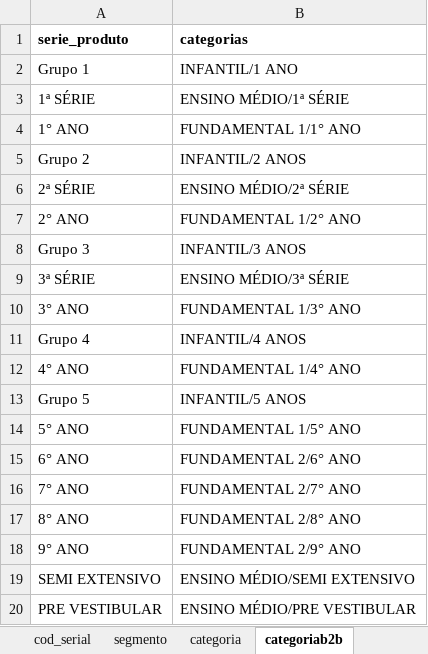
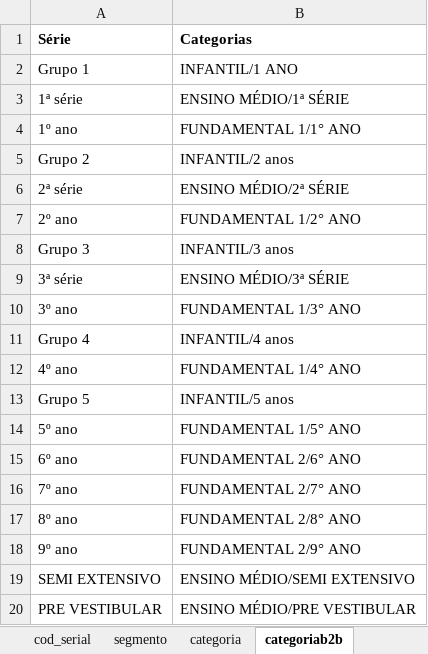
Before and after one commit to andrehsilva/lex-solucao, an Excel workbook: itens.xlsx, sheet categoriab2b, drawn as a sheet; values as stored, in another font and other column widths than the file's, no borders; removed rows and columns are numbered as before the commit, all else as after; the diff names each change by its address in the sheet, - before the commit and + after, or states it on an @@ line.

```diff
--- a/itens.xlsx (sheet categoriab2b)
+++ b/itens.xlsx (sheet categoriab2b)
-row 1: serie_produto | categorias
+row 1: Série | Categorias
-A3: 1ª SÉRIE
+A3: 1ª série
-A4: 1° ANO
+A4: 1º ano
-B5: INFANTIL/2 ANOS
+B5: INFANTIL/2 anos
-A6: 2ª SÉRIE
+A6: 2ª série
-A7: 2° ANO
+A7: 2º ano
-B8: INFANTIL/3 ANOS
+B8: INFANTIL/3 anos
-A9: 3ª SÉRIE
+A9: 3ª série
-A10: 3° ANO
+A10: 3º ano
-B11: INFANTIL/4 ANOS
+B11: INFANTIL/4 anos
-A12: 4° ANO
+A12: 4º ano
-B13: INFANTIL/5 ANOS
+B13: INFANTIL/5 anos
-A14: 5° ANO
+A14: 5º ano
-A15: 6° ANO
+A15: 6º ano
-A16: 7° ANO
+A16: 7º ano
-A17: 8° ANO
+A17: 8º ano
-A18: 9° ANO
+A18: 9º ano
```
Also changed, not shown: sheet itens, sheet brinde, sheet itens_b2c, sheet nome, sheet cod_serial, sheet categoria, 1 more sheet, other sheet tabs, hidden cells, charts or pictures, 5 other files.
